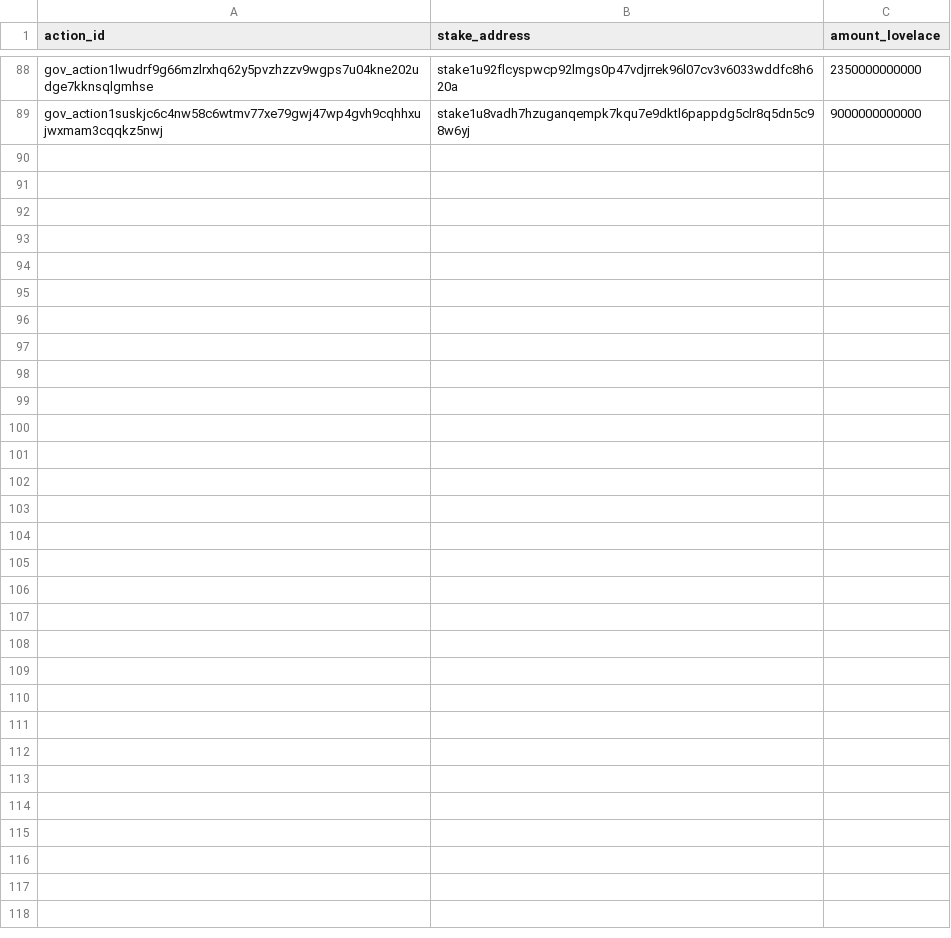
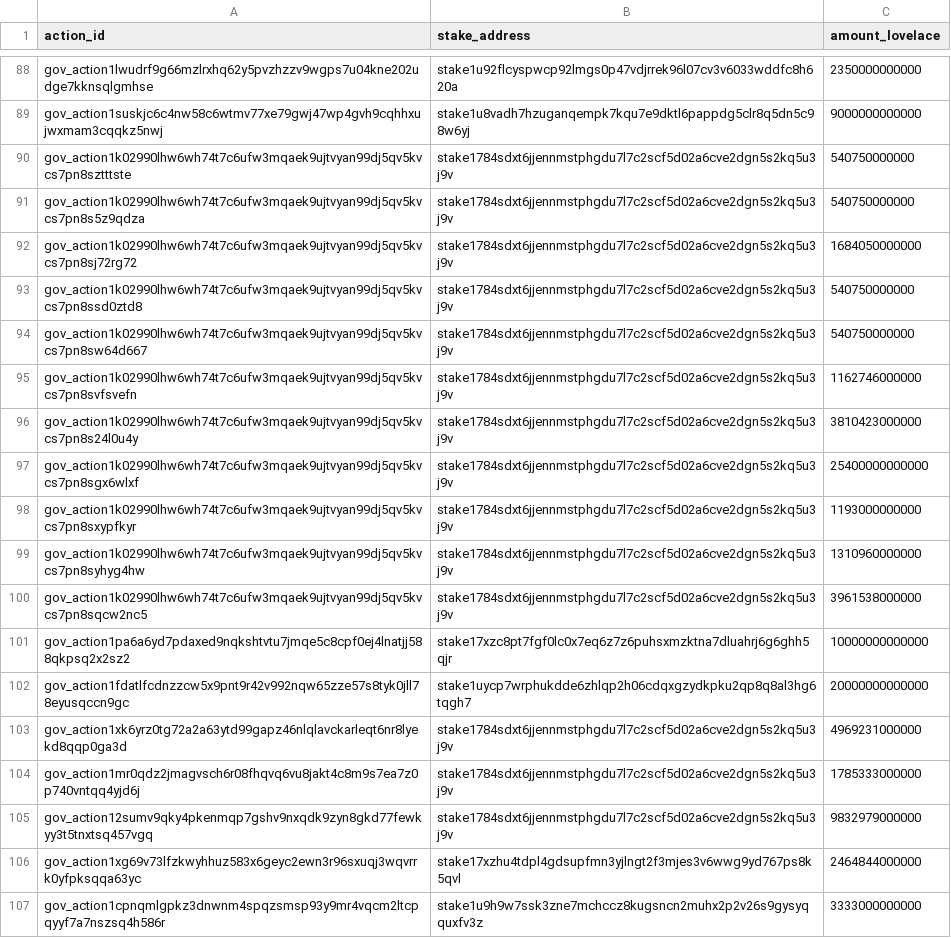
Before and after one commit to BEACNpool/beacn-drep-resources, a CSV file: data/input/governance/governance_treasury_recipients.csv, drawn as a sheet; only a part is shown, gaps mark what is left out; the diff names each change by its address in the sheet, - before the commit and + after, or states it on an @@ line.

```diff
--- a/data/input/governance/governance_treasury_recipients.csv
+++ b/data/input/governance/governance_treasury_recipients.csv
+row 90: gov_action1k02990lhw6wh74t7c6ufw3mqaek9ujtvyan99dj5qv5kvcs7pn8sztttste | stake1784sdxt6jjennmstphgdu7l7c2scf5d02a6cve2dgn5s2kq5u3j9v | 540750000000
+row 91: gov_action1k02990lhw6wh74t7c6ufw3mqaek9ujtvyan99dj5qv5kvcs7pn8s5z9qdza | stake1784sdxt6jjennmstphgdu7l7c2scf5d02a6cve2dgn5s2kq5u3j9v | 540750000000
+row 92: gov_action1k02990lhw6wh74t7c6ufw3mqaek9ujtvyan99dj5qv5kvcs7pn8sj72rg72 | stake1784sdxt6jjennmstphgdu7l7c2scf5d02a6cve2dgn5s2kq5u3j9v | 1684050000000
+row 93: gov_action1k02990lhw6wh74t7c6ufw3mqaek9ujtvyan99dj5qv5kvcs7pn8ssd0ztd8 | stake1784sdxt6jjennmstphgdu7l7c2scf5d02a6cve2dgn5s2kq5u3j9v | 540750000000
+row 94: gov_action1k02990lhw6wh74t7c6ufw3mqaek9ujtvyan99dj5qv5kvcs7pn8sw64d667 | stake1784sdxt6jjennmstphgdu7l7c2scf5d02a6cve2dgn5s2kq5u3j9v | 540750000000
+row 95: gov_action1k02990lhw6wh74t7c6ufw3mqaek9ujtvyan99dj5qv5kvcs7pn8svfsvefn | stake1784sdxt6jjennmstphgdu7l7c2scf5d02a6cve2dgn5s2kq5u3j9v | 1162746000000
+row 96: gov_action1k02990lhw6wh74t7c6ufw3mqaek9ujtvyan99dj5qv5kvcs7pn8s24l0u4y | stake1784sdxt6jjennmstphgdu7l7c2scf5d02a6cve2dgn5s2kq5u3j9v | 3810423000000
+row 97: gov_action1k02990lhw6wh74t7c6ufw3mqaek9ujtvyan99dj5qv5kvcs7pn8sgx6wlxf | stake1784sdxt6jjennmstphgdu7l7c2scf5d02a6cve2dgn5s2kq5u3j9v | 25400000000000
+row 98: gov_action1k02990lhw6wh74t7c6ufw3mqaek9ujtvyan99dj5qv5kvcs7pn8sxypfkyr | stake1784sdxt6jjennmstphgdu7l7c2scf5d02a6cve2dgn5s2kq5u3j9v | 1193000000000
+row 99: gov_action1k02990lhw6wh74t7c6ufw3mqaek9ujtvyan99dj5qv5kvcs7pn8syhyg4hw | stake1784sdxt6jjennmstphgdu7l7c2scf5d02a6cve2dgn5s2kq5u3j9v | 1310960000000
+row 100: gov_action1k02990lhw6wh74t7c6ufw3mqaek9ujtvyan99dj5qv5kvcs7pn8sqcw2nc5 | stake1784sdxt6jjennmstphgdu7l7c2scf5d02a6cve2dgn5s2kq5u3j9v | 3961538000000
+row 101: gov_action1pa6a6yd7pdaxed9nqkshtvtu7jmqe5c8cpf0ej4lnatjj588qkpsq2x2sz2 | stake17xzc8pt7fgf0lc0x7eq6z7z6puhsxmzktna7dluahrj6g6ghh5qjr | 10000000000000
+row 102: gov_action1fdatlfcdnzzcw5x9pnt9r42v992nqw65zze57s8tyk0jll78eyusqccn9gc | stake1uycp7wrphukdde6zhlqp2h06cdqxgzydkpku2qp8q8al3hg6tqgh7 | 20000000000000
+row 103: gov_action1xk6yrz0tg72a2a63ytd99gapz46nlqlavckarleqt6nr8lyekd8qqp0ga3d | stake1784sdxt6jjennmstphgdu7l7c2scf5d02a6cve2dgn5s2kq5u3j9v | 4969231000000
+row 104: gov_action1mr0qdz2jmagvsch6r08fhqvq6vu8jakt4c8m9s7ea7z0p740vntqq4yjd6j | stake1784sdxt6jjennmstphgdu7l7c2scf5d02a6cve2dgn5s2kq5u3j9v | 1785333000000
+row 105: gov_action12sumv9qky4pkenmqp7gshv9nxqdk9zyn8gkd77fewkyy3t5tnxtsq457vgq | stake1784sdxt6jjennmstphgdu7l7c2scf5d02a6cve2dgn5s2kq5u3j9v | 9832979000000
+row 106: gov_action1xg69v73lfzkwyhhuz583x6geyc2ewn3r96sxuqj3wqvrrk0yfpksqqa63yc | stake17xzhu4tdpl4gdsupfmn3yjlngt2f3mjes3v6wwg9yd767ps8k5qvl | 2464844000000
+row 107: gov_action1cpnqmlgpkz3dnwnm4spqzsmsp93y9mr4vqcm2ltcpqyyf7a7nszsq4h586r | stake1u9h9w7ssk3zne7mchccz8kugsncn2muhx2p2v26s9gysyqquxfv3z | 3333000000000
```
Also changed, not shown: data/input/governance/governance_action_flags.csv, data/input/governance/governance_poll_runs.csv, 25 other files.
